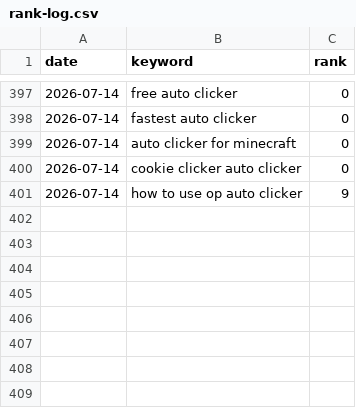
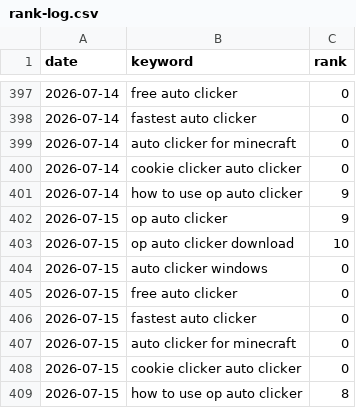
Before and after one commit to reggieog01-cpu/opauto, a CSV file: rank-tracker/rank-log.csv, drawn as a sheet; only a part is shown, gaps mark what is left out; the diff names each change by its address in the sheet, - before the commit and + after, or states it on an @@ line.

```diff
--- a/rank-tracker/rank-log.csv
+++ b/rank-tracker/rank-log.csv
+row 402: 2026-07-15 | op auto clicker | 9
+row 403: 2026-07-15 | op auto clicker download | 10
+row 404: 2026-07-15 | auto clicker windows | 0
+row 405: 2026-07-15 | free auto clicker | 0
+row 406: 2026-07-15 | fastest auto clicker | 0
+row 407: 2026-07-15 | auto clicker for minecraft | 0
+row 408: 2026-07-15 | cookie clicker auto clicker | 0
+row 409: 2026-07-15 | how to use op auto clicker | 8
```
